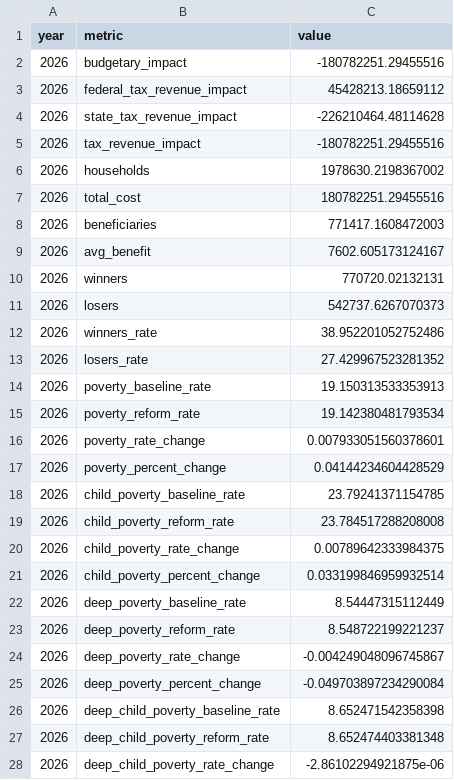
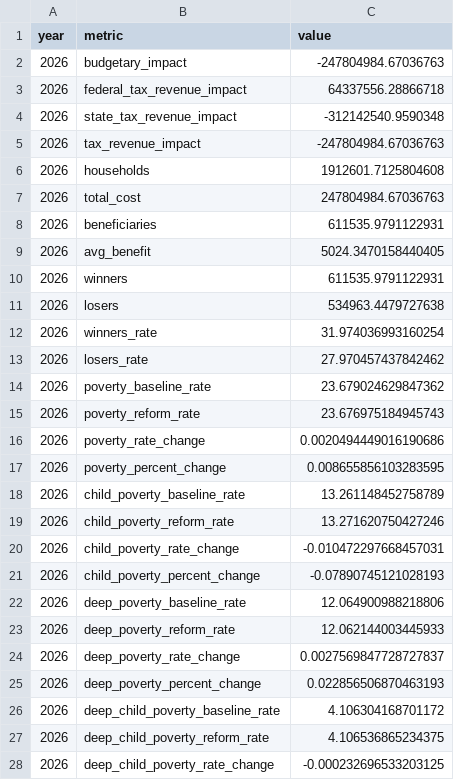
Before and after one commit to PolicyEngine/south-carolina-2026-tax-changes, a CSV file: frontend/public/data/metrics.csv, drawn as a sheet; only a part is shown; the diff covers the shown part only.

```diff
--- a/frontend/public/data/metrics.csv
+++ b/frontend/public/data/metrics.csv
@@ -1,28 +1,28 @@
 year,metric,value
-2026,budgetary_impact,-180782251.29455516
-2026,federal_tax_revenue_impact,45428213.18659112
-2026,state_tax_revenue_impact,-226210464.48114628
-2026,tax_revenue_impact,-180782251.29455516
-2026,households,1978630.2198367002
-2026,total_cost,180782251.29455516
-2026,beneficiaries,771417.1608472003
-2026,avg_benefit,7602.605173124167
-2026,winners,770720.02132131
-2026,losers,542737.6267070373
-2026,winners_rate,38.952201052752486
-2026,losers_rate,27.429967523281352
-2026,poverty_baseline_rate,19.150313533353913
-2026,poverty_reform_rate,19.142380481793534
-2026,poverty_rate_change,0.007933051560378601
-2026,poverty_percent_change,0.04144234604428529
-2026,child_poverty_baseline_rate,23.79241371154785
-2026,child_poverty_reform_rate,23.784517288208008
-2026,child_poverty_rate_change,0.00789642333984375
-2026,child_poverty_percent_change,0.033199846959932514
-2026,deep_poverty_baseline_rate,8.54447315112449
-2026,deep_poverty_reform_rate,8.548722199221237
-2026,deep_poverty_rate_change,-0.004249048096745867
-2026,deep_poverty_percent_change,-0.049703897234290084
-2026,deep_child_poverty_baseline_rate,8.652471542358398
-2026,deep_child_poverty_reform_rate,8.652474403381348
-2026,deep_child_poverty_rate_change,-2.86102294921875e-06
+2026,budgetary_impact,-247804984.67036763
+2026,federal_tax_revenue_impact,64337556.28866718
+2026,state_tax_revenue_impact,-312142540.9590348
+2026,tax_revenue_impact,-247804984.67036763
+2026,households,1912601.7125804608
+2026,total_cost,247804984.67036763
+2026,beneficiaries,611535.9791122931
+2026,avg_benefit,5024.3470158440405
+2026,winners,611535.9791122931
+2026,losers,534963.4479727638
+2026,winners_rate,31.974036993160254
+2026,losers_rate,27.970457437842462
+2026,poverty_baseline_rate,23.679024629847362
+2026,poverty_reform_rate,23.676975184945743
+2026,poverty_rate_change,0.0020494449016190686
+2026,poverty_percent_change,0.008655856103283595
+2026,child_poverty_baseline_rate,13.261148452758789
+2026,child_poverty_reform_rate,13.271620750427246
+2026,child_poverty_rate_change,-0.010472297668457031
+2026,child_poverty_percent_change,-0.07890745121028193
+2026,deep_poverty_baseline_rate,12.064900988218806
+2026,deep_poverty_reform_rate,12.062144003445933
+2026,deep_poverty_rate_change,0.0027569847728727837
+2026,deep_poverty_percent_change,0.022856506870463193
+2026,deep_child_poverty_baseline_rate,4.106304168701172
+2026,deep_child_poverty_reform_rate,4.106536865234375
+2026,deep_child_poverty_rate_change,-0.000232696533203125
```
Also changed, not shown: 1 edited cell elsewhere in this file, frontend/public/data/income_brackets.csv, frontend/public/data/winners_losers.csv.
